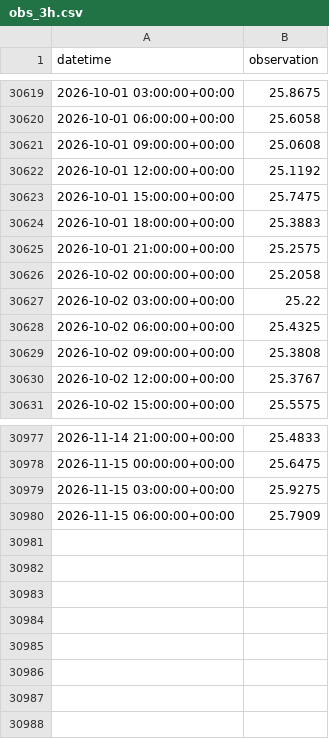
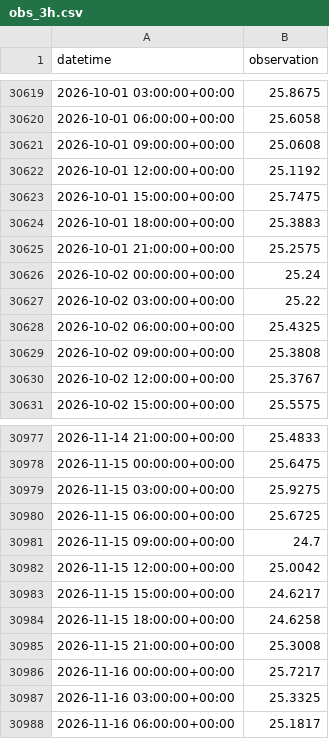
Before and after one commit to kilo-uhh/kilo-uhh.github.io, a CSV file: hilo-forecast/forecast/archive/obs_3h.csv, drawn as a sheet; only a part is shown, gaps mark what is left out.

```diff
--- a/hilo-forecast/forecast/archive/obs_3h.csv
+++ b/hilo-forecast/forecast/archive/obs_3h.csv
@@ -30625,3 +30625,3 @@ datetime,observation
 2026-10-01 21:00:00+00:00,25.2575
-2026-10-02 00:00:00+00:00,25.2058
+2026-10-02 00:00:00+00:00,25.24
 2026-10-02 03:00:00+00:00,25.22
@@ -30979,2 +30979,10 @@ datetime,observation
 2026-11-15 03:00:00+00:00,25.9275
-2026-11-15 06:00:00+00:00,25.7909
+2026-11-15 06:00:00+00:00,25.6725
+2026-11-15 09:00:00+00:00,24.7
+2026-11-15 12:00:00+00:00,25.0042
+2026-11-15 15:00:00+00:00,24.6217
+2026-11-15 18:00:00+00:00,24.6258
+2026-11-15 21:00:00+00:00,25.3008
+2026-11-16 00:00:00+00:00,25.7217
+2026-11-16 03:00:00+00:00,25.3325
+2026-11-16 06:00:00+00:00,25.1817
```
Also changed, not shown: hilo-forecast/forecast/archive/issues.csv, hilo-forecast/forecast/archive/roms.csv, 2 other files.
